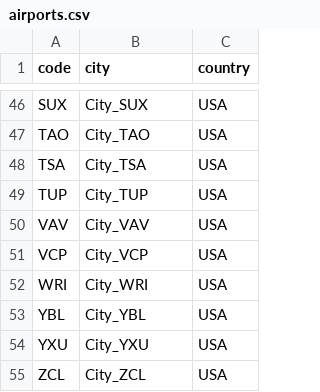
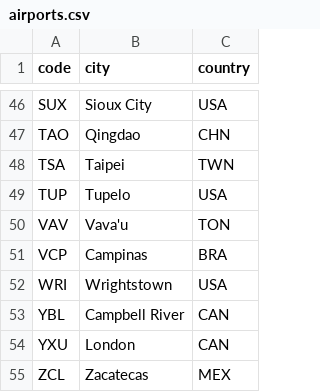
Before and after one commit to Derimarg/Flight_Routes, a CSV file: airports.csv, drawn as a sheet; only a part is shown, gaps mark what is left out; the diff covers the shown part only; the diff names each change by its address in the sheet, - before the commit and + after, or states it on an @@ line.

```diff
--- a/airports.csv
+++ b/airports.csv
-B46 (city): City_SUX
+B46 (city): Sioux City
-B47 (city): City_TAO
+B47 (city): Qingdao
-C47 (country): USA
+C47 (country): CHN
-B48 (city): City_TSA
+B48 (city): Taipei
-C48 (country): USA
+C48 (country): TWN
-B49 (city): City_TUP
+B49 (city): Tupelo
-B50 (city): City_VAV
+B50 (city): Vava'u
-C50 (country): USA
+C50 (country): TON
-B51 (city): City_VCP
+B51 (city): Campinas
-C51 (country): USA
+C51 (country): BRA
-B52 (city): City_WRI
+B52 (city): Wrightstown
-B53 (city): City_YBL
+B53 (city): Campbell River
-C53:C54 (country): USA
+C53:C54 (country): CAN
-B54 (city): City_YXU
+B54 (city): London
-B55 (city): City_ZCL
+B55 (city): Zacatecas
-C55 (country): USA
+C55 (country): MEX
```
Also changed, not shown: 64 edited cells elsewhere in this file, 11 other files.
